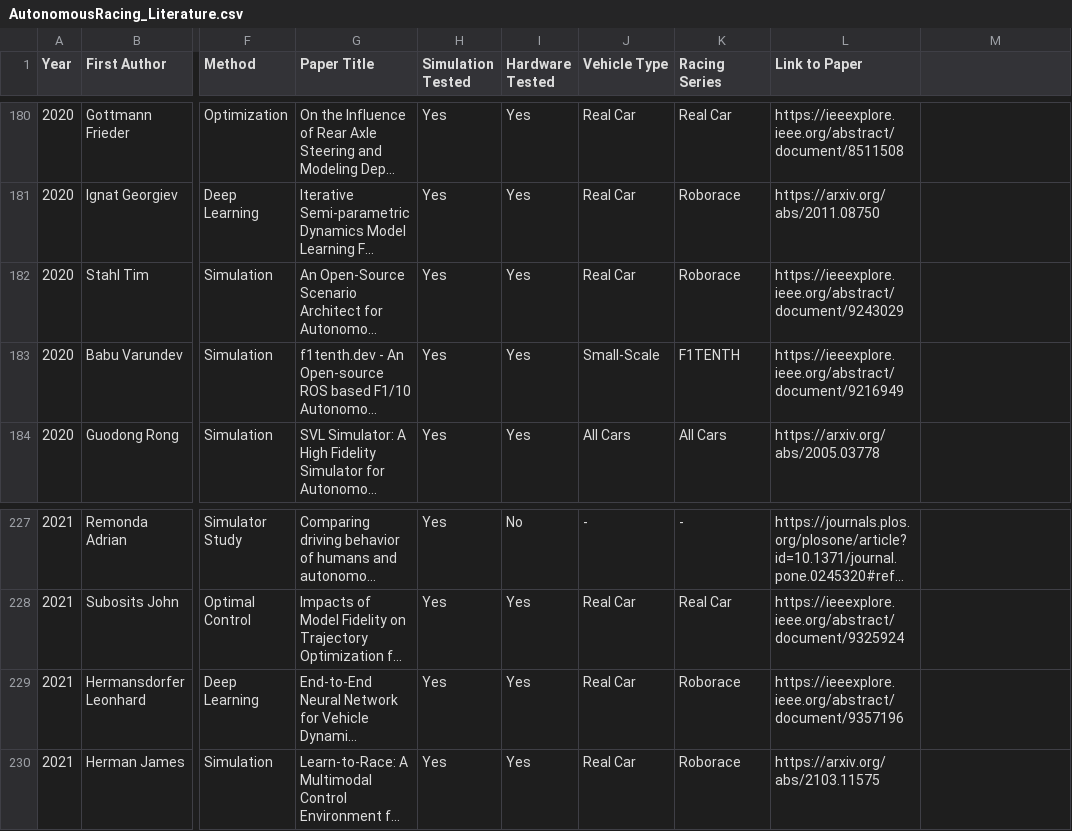
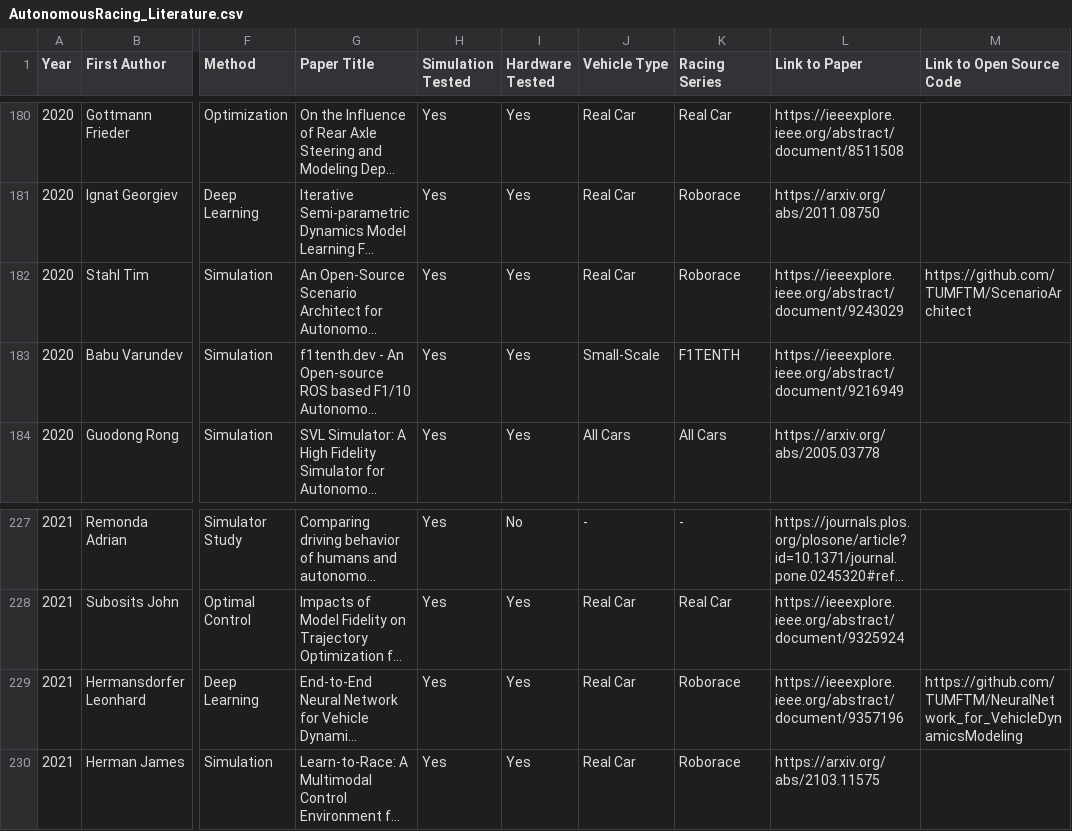
Before and after one commit to JohannesBetz/AutonomousRacing_Literature, a CSV file: AutonomousRacing_Literature.csv, drawn as a sheet; only a part is shown, gaps mark what is left out; long unchanged cells end in …; the diff covers the shown part only; the diff names each change by its address in the sheet, - before the commit and + after, or states it on an @@ line.

Commit message:
Integrate new column "Link to Open Source" for additional software

```diff
--- a/AutonomousRacing_Literature.csv
+++ b/AutonomousRacing_Literature.csv
-M1: (empty)
+M1: Link to Open Source Code
-M182 (Link to Open Source Code): (empty)
+M182 (Link to Open Source Code): https://github.com/TUMFTM/ScenarioArchitect
-M229 (Link to Open Source Code): (empty)
+M229 (Link to Open Source Code): https://github.com/TUMFTM/NeuralNetwork_for_VehicleDynamicsModeling
```
Also changed, not shown: 7 edited cells elsewhere in this file, 1 other file.
